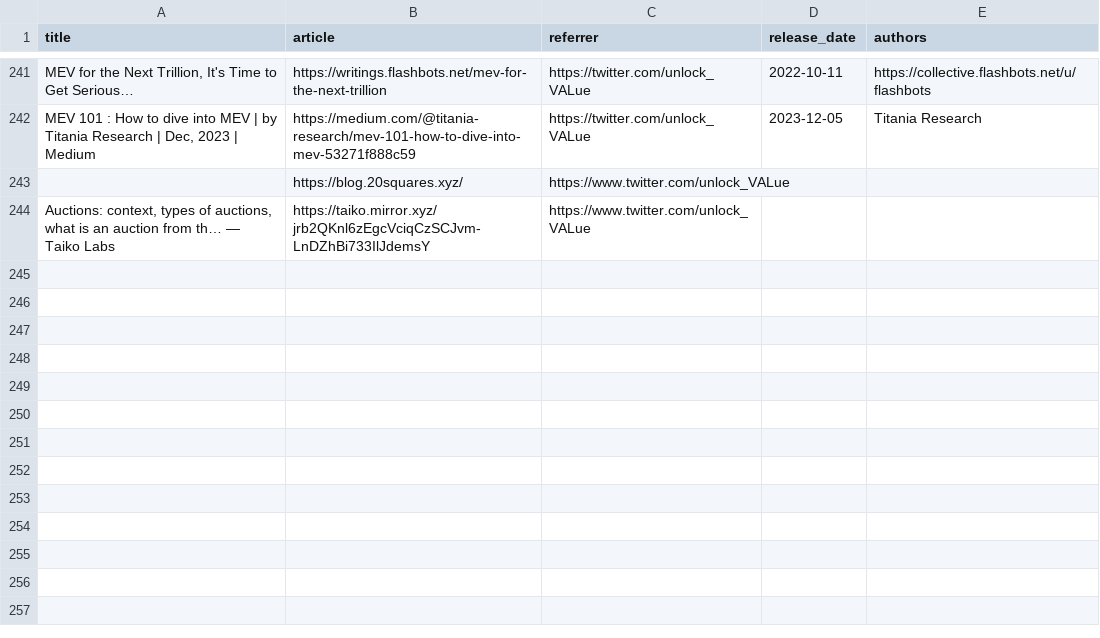
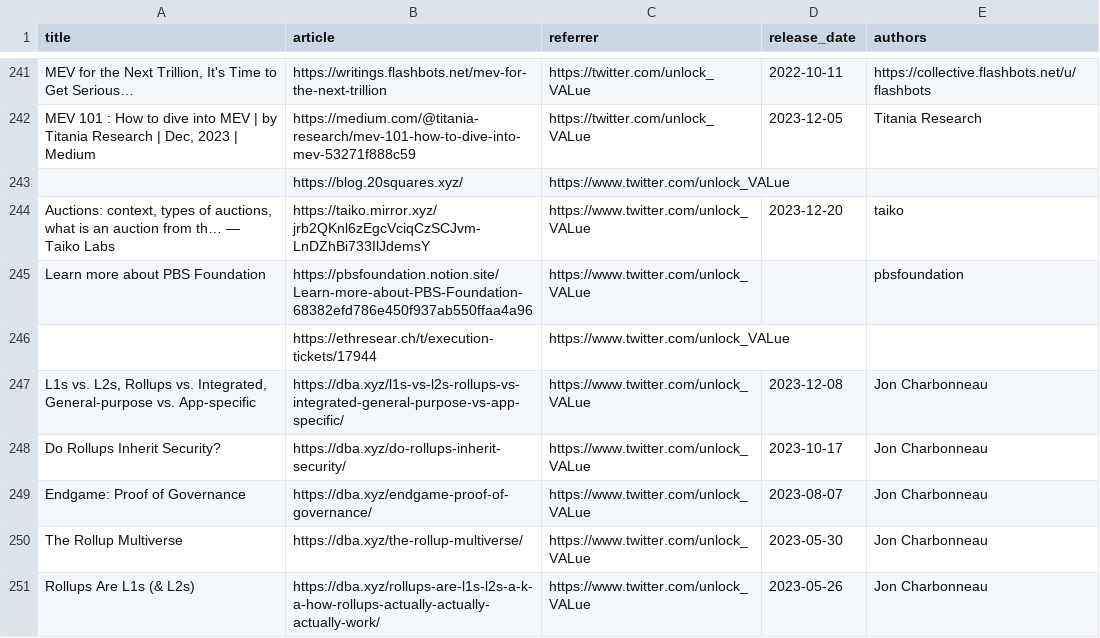
Before and after one commit to mev-fyi/rag, a CSV file: datasets/evaluation_data/articles_updated.csv, drawn as a sheet; only a part is shown, gaps mark what is left out; the diff covers the shown part only; the diff names each change by its address in the sheet, - before the commit and + after, or states it on an @@ line.

Commit message:
data upload: new youtube transcripts, jump, a16z, articles

```diff
--- a/datasets/evaluation_data/articles_updated.csv
+++ b/datasets/evaluation_data/articles_updated.csv
-D244 (release_date): (empty)
+D244 (release_date): 2023-12-20
-E244 (authors): (empty)
+E244 (authors): taiko
+row 245: Learn more about PBS Foundation | https://pbsfoundation.notion.site/Learn-more-about-PBS-Foundation-68382efd786e450f937ab550ffaa4a96 | https://www.twitter.com/unlock_VALue |  | pbsfoundation
+row 246:  | https://ethresear.ch/t/execution-tickets/17944 | https://www.twitter.com/unlock_VALue
+row 247: L1s vs. L2s, Rollups vs. Integrated, General-purpose vs. App-specific | https://dba.xyz/l1s-vs-l2s-rollups-vs-integrated-general-purpose-vs-app-specific/ | https://www.twitter.com/unlock_VALue | 2023-12-08 | Jon Charbonneau
+row 248: Do Rollups Inherit Security? | https://dba.xyz/do-rollups-inherit-security/ | https://www.twitter.com/unlock_VALue | 2023-10-17 | Jon Charbonneau
+row 249: Endgame: Proof of Governance | https://dba.xyz/endgame-proof-of-governance/ | https://www.twitter.com/unlock_VALue | 2023-08-07 | Jon Charbonneau
+row 250: The Rollup Multiverse | https://dba.xyz/the-rollup-multiverse/ | https://www.twitter.com/unlock_VALue | 2023-05-30 | Jon Charbonneau
+row 251: Rollups Are L1s (& L2s) | https://dba.xyz/rollups-are-l1s-l2s-a-k-a-how-rollups-actually-actually-actually-work/ | https://www.twitter.com/unlock_VALue | 2023-05-26 | Jon Charbonneau
```
Also changed, not shown: 7 added rows and 27 edited cells elsewhere in this file, 13 other files.
